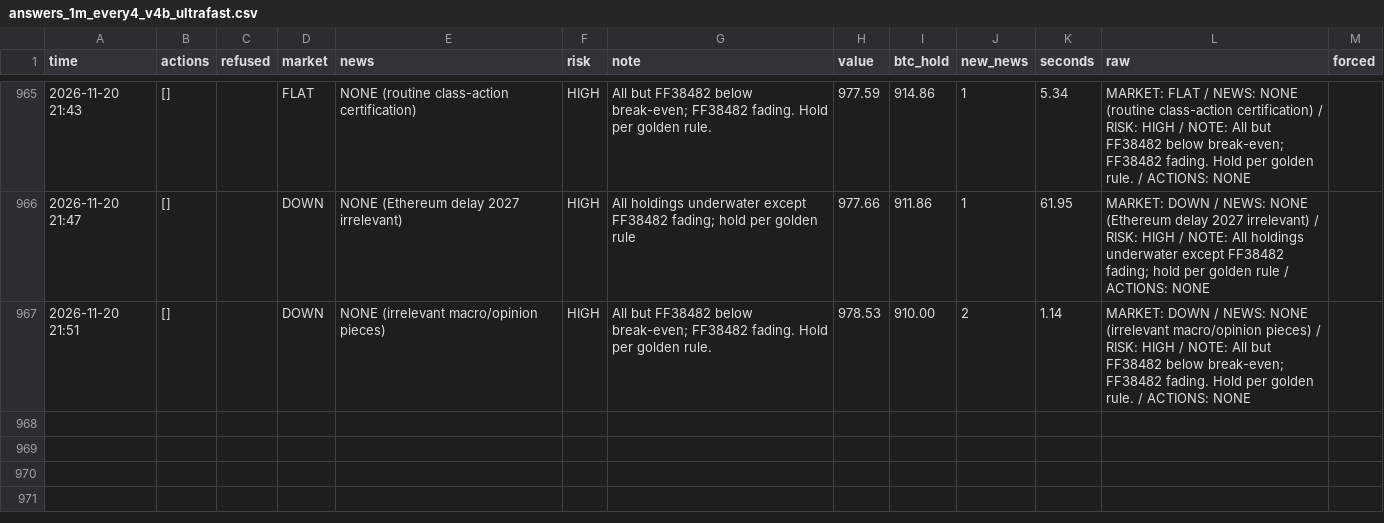
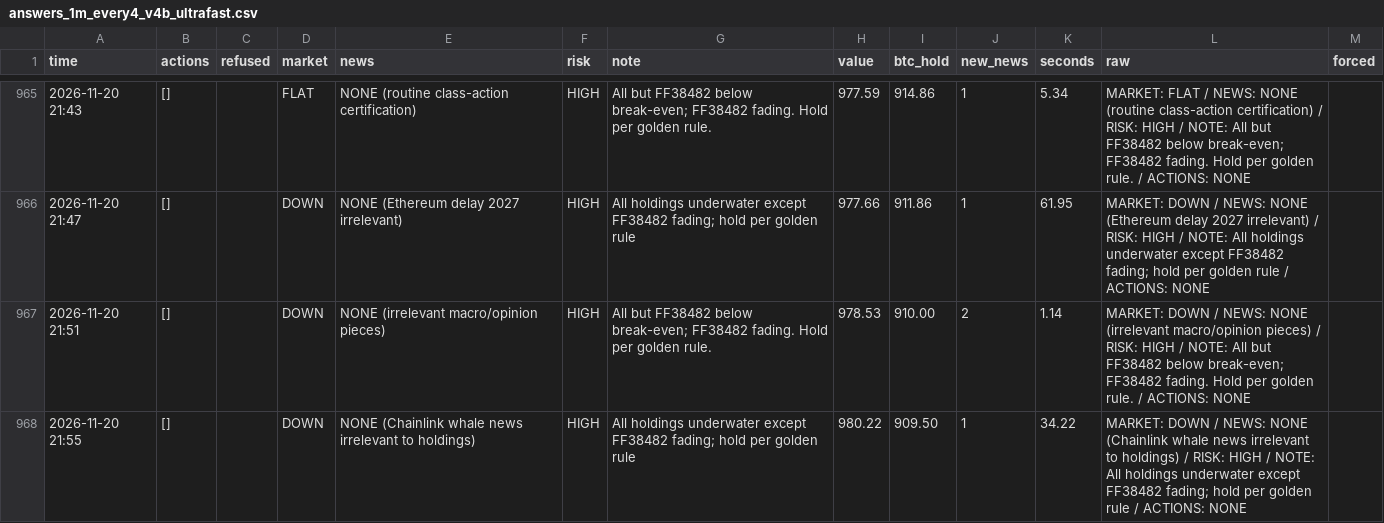
Before and after one commit to osofat100-cmyk/Machine-, a CSV file: crypto/answers_1m_every4_v4b_ultrafast.csv, drawn as a sheet; only a part is shown, gaps mark what is left out.

```diff
--- a/crypto/answers_1m_every4_v4b_ultrafast.csv
+++ b/crypto/answers_1m_every4_v4b_ultrafast.csv
@@ -967 +967,2 @@ time,actions,refused,market,news,risk,note,value,btc_hold,new_news,seconds,raw,f
 2026-11-20 21:51,[],,DOWN,NONE (irrelevant macro/opinion pieces),HIGH,All but FF38482 below break-even; FF38482 fading. Hold per golden rule.,978.53,910.00,2,1.14,MARKET: DOWN / NEWS: NONE (irrelevant macro/opinion pieces) / RISK: HIGH / NOTE: All but FF38482 below break-even; FF38482 fading. Hold per golden rule. / ACTIONS: NONE,
+2026-11-20 21:55,[],,DOWN,NONE (Chainlink whale news irrelevant to holdings),HIGH,All holdings underwater except FF38482 fading; hold per golden rule,980.22,909.50,1,34.22,MARKET: DOWN / NEWS: NONE (Chainlink whale news irrelevant to holdings) / RISK: HIGH / NOTE: All holdings underwater except FF38482 fading; hold per golden rule / ACTIONS: NONE,
```
Also changed, not shown: 3 other files.
